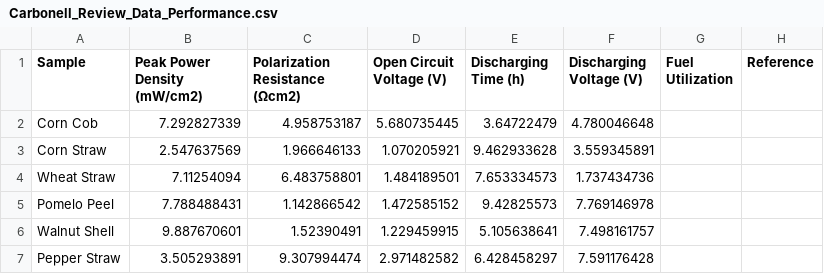
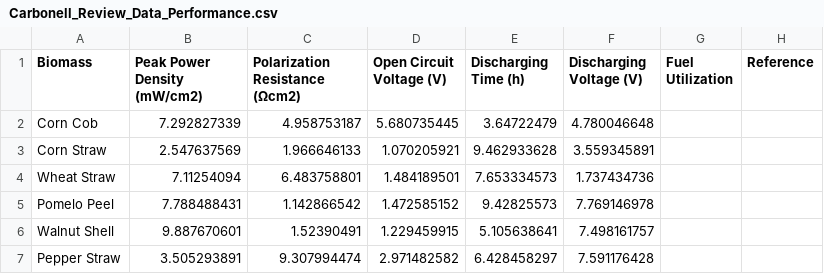
Before and after one commit to villagraciaa/ReviewData_MSC, a CSV file: Carbonell_Review_Data_Performance.csv, drawn as a sheet.

Commit message:
Update Carbonell_Review_Data_Performance.csv

```diff
--- a/Carbonell_Review_Data_Performance.csv
+++ b/Carbonell_Review_Data_Performance.csv
@@ -1,2 +1,2 @@
-Sample,Peak Power Density (mW/cm2),Polarization Resistance (Ωcm2),Open Circuit Voltage (V),Discharging Time (h),Discharging Voltage (V),Fuel Utilization,Reference
+Biomass,Peak Power Density (mW/cm2),Polarization Resistance (Ωcm2),Open Circuit Voltage (V),Discharging Time (h),Discharging Voltage (V),Fuel Utilization,Reference
 Corn Cob,7.292827339,4.958753187,5.680735445,3.64722479,4.780046648,,
```
